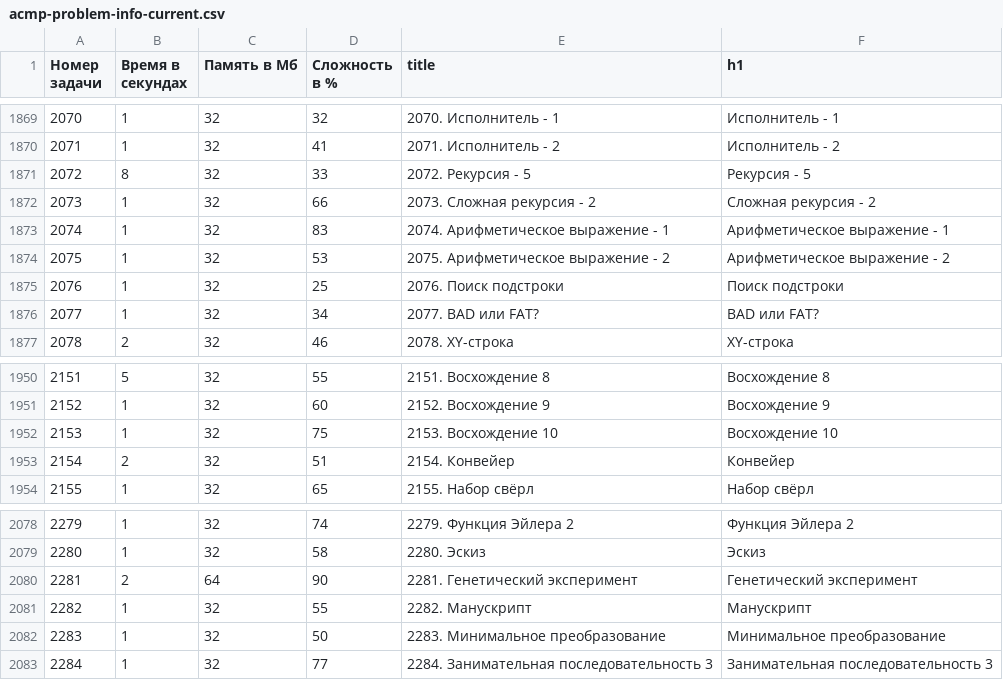
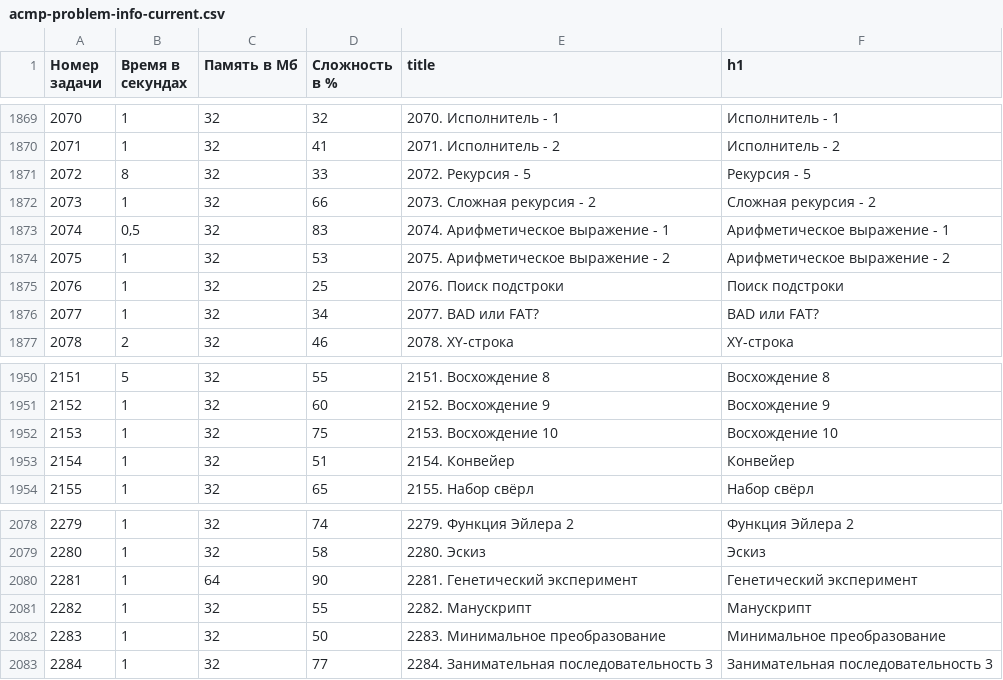
Before and after one commit to BorisMenshikov/acmp-problem-complexity-data, a CSV file: acmp-problem-info-current.csv, drawn as a sheet; only a part is shown, gaps mark what is left out; the diff covers the shown part only.

```diff
--- a/acmp-problem-info-current.csv
+++ b/acmp-problem-info-current.csv
@@ -1872,3 +1872,3 @@
 2073,1,32,66,2073. Сложная рекурсия - 2,Сложная рекурсия - 2
-2074,1,32,83,2074. Арифметическое выражение - 1,Арифметическое выражение - 1
+2074,"0,5",32,83,2074. Арифметическое выражение - 1,Арифметическое выражение - 1
 2075,1,32,53,2075. Арифметическое выражение - 2,Арифметическое выражение - 2
@@ -1952,3 +1952,3 @@
 2153,1,32,75,2153. Восхождение 10,Восхождение 10
-2154,2,32,51,2154. Конвейер,Конвейер
+2154,1,32,51,2154. Конвейер,Конвейер
 2155,1,32,65,2155. Набор свёрл,Набор свёрл
@@ -2079,3 +2079,3 @@
 2280,1,32,58,2280. Эскиз,Эскиз
-2281,2,64,90,2281. Генетический эксперимент,Генетический эксперимент
+2281,1,64,90,2281. Генетический эксперимент,Генетический эксперимент
 2282,1,32,55,2282. Манускрипт,Манускрипт
```
Also changed, not shown: 28 added rows, 1 removed row and 7 edited cells elsewhere in this file, acmp-problem-complexity-current.csv, 1 other file.
